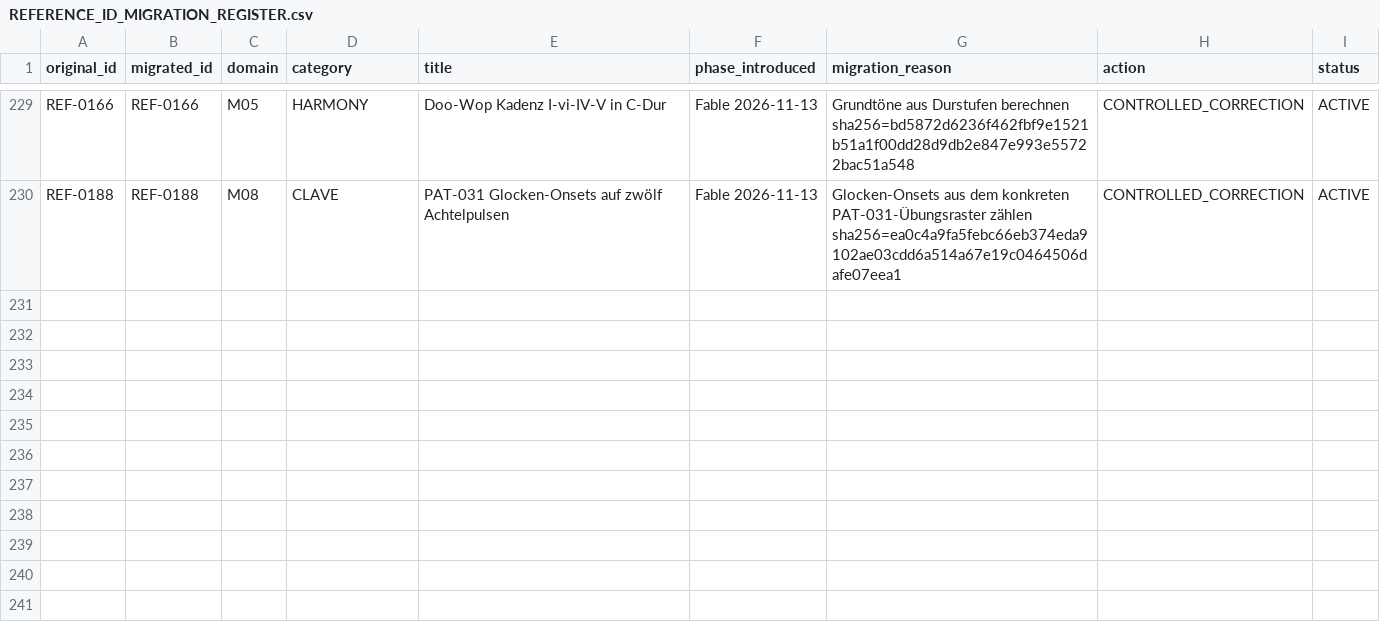
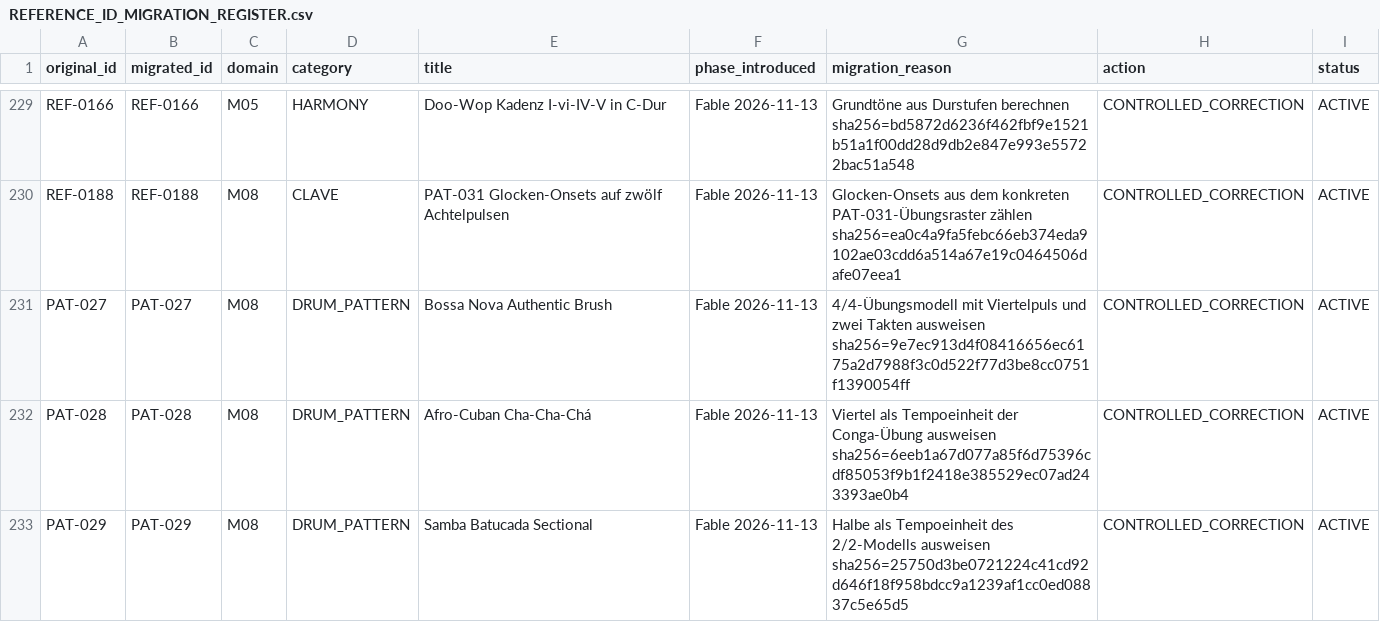
Before and after one commit to n05a-design/steps, a CSV file: knowledge/research/REFERENCE_ID_MIGRATION_REGISTER.csv, drawn as a sheet; only a part is shown, gaps mark what is left out; the diff names each change by its address in the sheet, - before the commit and + after, or states it on an @@ line.

Commit message:
fix(rhythmik): Prüfe die Zeitraster von drei Latin-Übungen

```diff
--- a/knowledge/research/REFERENCE_ID_MIGRATION_REGISTER.csv
+++ b/knowledge/research/REFERENCE_ID_MIGRATION_REGISTER.csv
+row 231: PAT-027 | PAT-027 | M08 | DRUM_PATTERN | Bossa Nova Authentic Brush | Fable 2026-11-13 | 4/4-Übungsmodell mit Viertelpuls und zwei Takten ausweisen sha256=9e7ec913d4f08416656ec6175a2d7988f3c0d522f77d3be8cc0751f1390054ff | CONTROLLED_CORRECTION | ACTIVE
+row 232: PAT-028 | PAT-028 | M08 | DRUM_PATTERN | Afro-Cuban Cha-Cha-Chá | Fable 2026-11-13 | Viertel als Tempoeinheit der Conga-Übung ausweisen sha256=6eeb1a67d077a85f6d75396cdf85053f9b1f2418e385529ec07ad243393ae0b4 | CONTROLLED_CORRECTION | ACTIVE
+row 233: PAT-029 | PAT-029 | M08 | DRUM_PATTERN | Samba Batucada Sectional | Fable 2026-11-13 | Halbe als Tempoeinheit des 2/2-Modells ausweisen sha256=25750d3be0721224c41cd92d646f18f958bdcc9a1239af1cc0ed08837c5e65d5 | CONTROLLED_CORRECTION | ACTIVE
```
Also changed, not shown: knowledge/benchmark/COVERAGE.csv, 5 other files.
